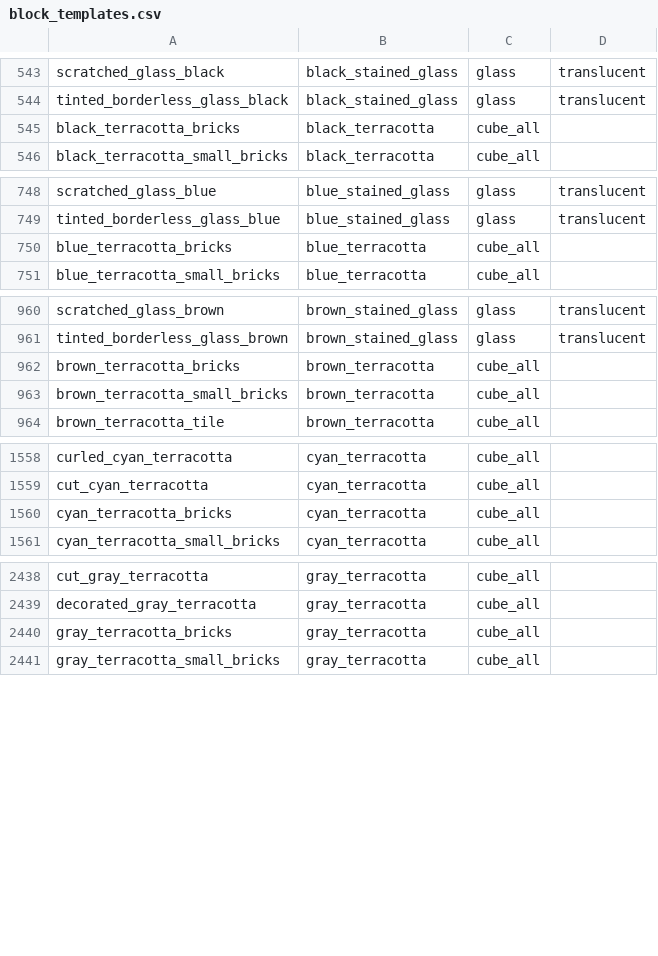
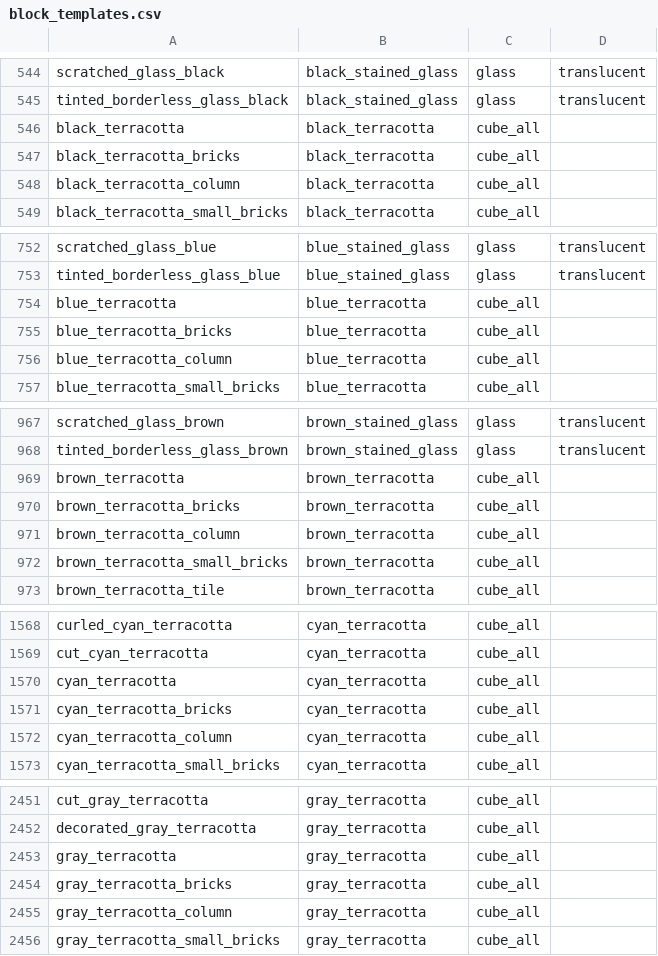
Before and after one commit to rainweaver76/ott, a CSV file: ott_blocks/src/main/resources/assets/ott/block_templates.csv, drawn as a sheet; only a part is shown, gaps mark what is left out; the diff covers the shown part only; the diff names each change by its address in the sheet, - before the commit and + after, or states it on an @@ line.

```diff
--- a/ott_blocks/src/main/resources/assets/ott/block_templates.csv
+++ b/ott_blocks/src/main/resources/assets/ott/block_templates.csv
+row 546: black_terracotta | black_terracotta | cube_all
+row 548: black_terracotta_column | black_terracotta | cube_all
+row 754: blue_terracotta | blue_terracotta | cube_all
+row 756: blue_terracotta_column | blue_terracotta | cube_all
+row 969: brown_terracotta | brown_terracotta | cube_all
+row 971: brown_terracotta_column | brown_terracotta | cube_all
+row 1570: cyan_terracotta | cyan_terracotta | cube_all
+row 1572: cyan_terracotta_column | cyan_terracotta | cube_all
+row 2453: gray_terracotta | gray_terracotta | cube_all
+row 2455: gray_terracotta_column | gray_terracotta | cube_all
```
Also changed, not shown: 39 added rows elsewhere in this file, 49 other files.
